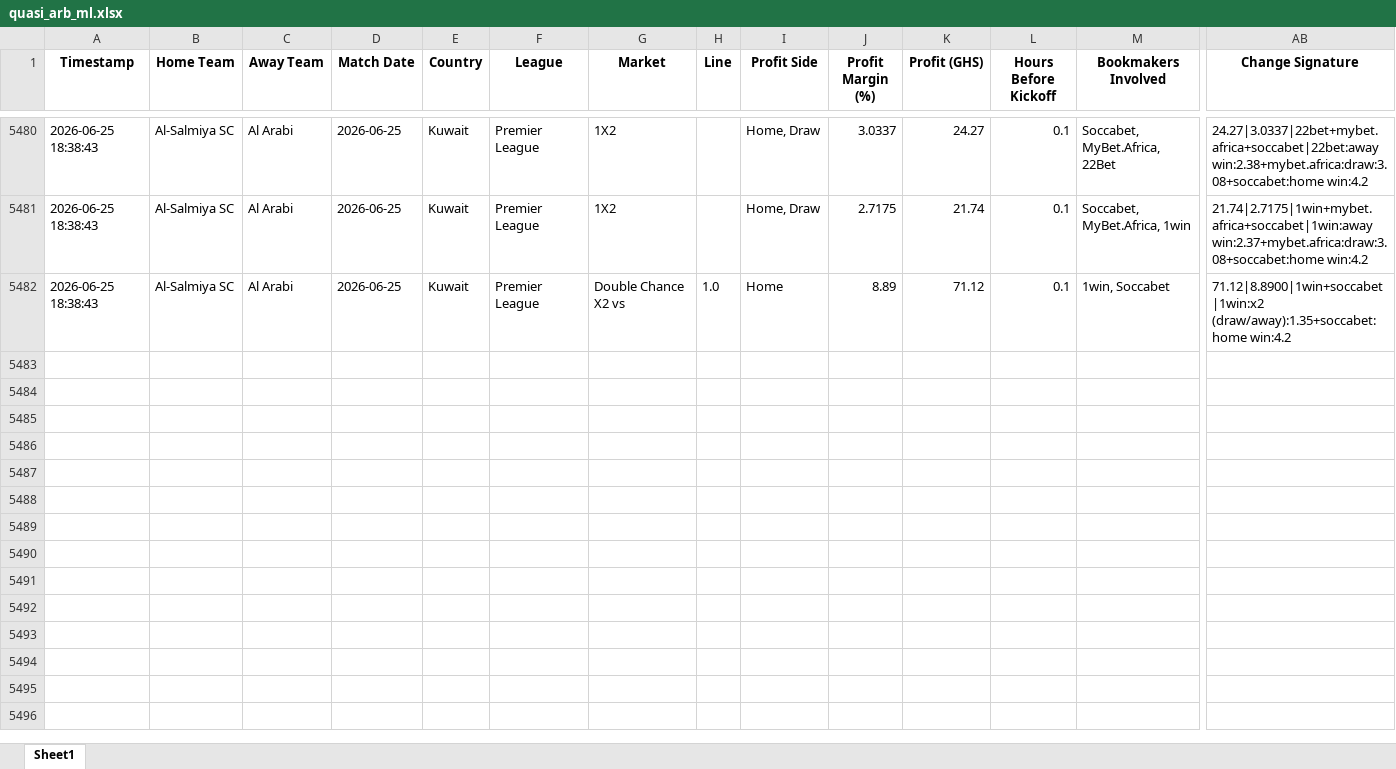
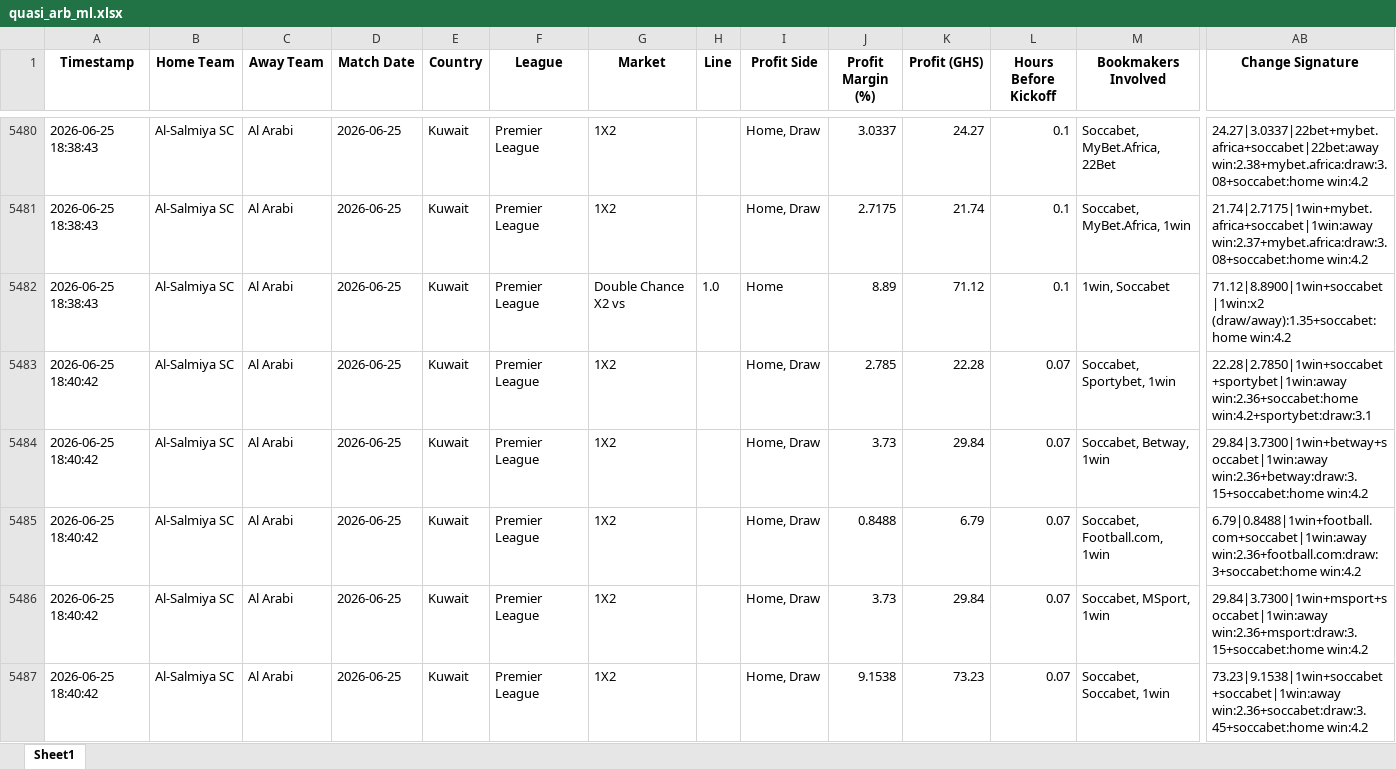
Before and after one commit to ErasmusDuah/ghanaian-odds-market-inefficiency-analysis-system, an Excel workbook: football/data/quasi_arb_ml.xlsx, sheet Sheet1, drawn as a sheet; only a part is shown, gaps mark what is left out; values as stored, in another font and other column widths than the file's, no borders; rows hold the shown columns only; the diff covers the shown part only; the diff names each change by its address in the sheet, - before the commit and + after, or states it on an @@ line.

Commit message:
Auto-update intensive arbitrage results (Scan #7)

```diff
--- a/football/data/quasi_arb_ml.xlsx (sheet Sheet1)
+++ b/football/data/quasi_arb_ml.xlsx (sheet Sheet1)
+row 5483: 2026-06-25 18:40:42 | Al-Salmiya SC | Al Arabi | 2026-06-25 | Kuwait | Premier League | 1X2 |  | Home, Draw | 2.785 | 22.28 | 0.07 | Soccabet, Sportybet, 1win | 22.28|2.7850|1win+soccabet+sportybet|1win:away win:2.36+soccabet:home win:4.2+sportybet:draw:3.1
+row 5484: 2026-06-25 18:40:42 | Al-Salmiya SC | Al Arabi | 2026-06-25 | Kuwait | Premier League | 1X2 |  | Home, Draw | 3.73 | 29.84 | 0.07 | Soccabet, Betway, 1win | 29.84|3.7300|1win+betway+soccabet|1win:away win:2.36+betway:draw:3.15+soccabet:home win:4.2
+row 5485: 2026-06-25 18:40:42 | Al-Salmiya SC | Al Arabi | 2026-06-25 | Kuwait | Premier League | 1X2 |  | Home, Draw | 0.8488 | 6.79 | 0.07 | Soccabet, Football.com, 1win | 6.79|0.8488|1win+football.com+soccabet|1win:away win:2.36+football.com:draw:3+soccabet:home win:4.2
+row 5486: 2026-06-25 18:40:42 | Al-Salmiya SC | Al Arabi | 2026-06-25 | Kuwait | Premier League | 1X2 |  | Home, Draw | 3.73 | 29.84 | 0.07 | Soccabet, MSport, 1win | 29.84|3.7300|1win+msport+soccabet|1win:away win:2.36+msport:draw:3.15+soccabet:home win:4.2
+row 5487: 2026-06-25 18:40:42 | Al-Salmiya SC | Al Arabi | 2026-06-25 | Kuwait | Premier League | 1X2 |  | Home, Draw | 9.1538 | 73.23 | 0.07 | Soccabet, Soccabet, 1win | 73.23|9.1538|1win+soccabet+soccabet|1win:away win:2.36+soccabet:draw:3.45+soccabet:home win:4.2
```
Also changed, not shown: 57 added rows elsewhere in this sheet, 1 other file.
